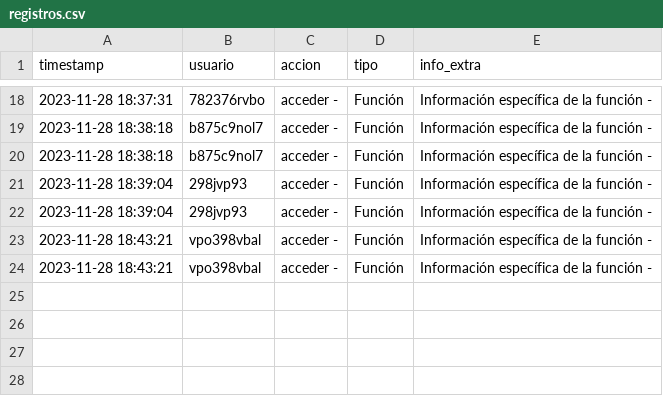
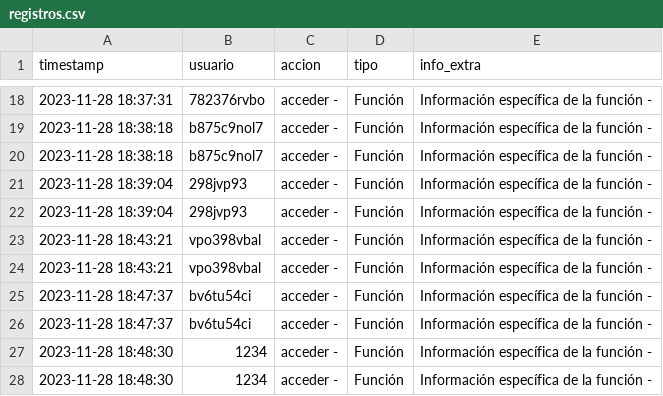
Before and after one commit to crltsnch/Patrones-Estructurales-23_24, a CSV file: Ejercicio 2/registros.csv, drawn as a sheet; only a part is shown, gaps mark what is left out; the diff names each change by its address in the sheet, - before the commit and + after, or states it on an @@ line.

```diff
--- a/Ejercicio 2/registros.csv
+++ b/Ejercicio 2/registros.csv
+row 25: 2023-11-28 18:47:37 | bv6tu54ci | acceder - | Función | Información específica de la función -
+row 26: 2023-11-28 18:47:37 | bv6tu54ci | acceder - | Función | Información específica de la función -
+row 27: 2023-11-28 18:48:30 | 1234 | acceder - | Función | Información específica de la función -
+row 28: 2023-11-28 18:48:30 | 1234 | acceder - | Función | Información específica de la función -
```
Also changed, not shown: 2 other files.
